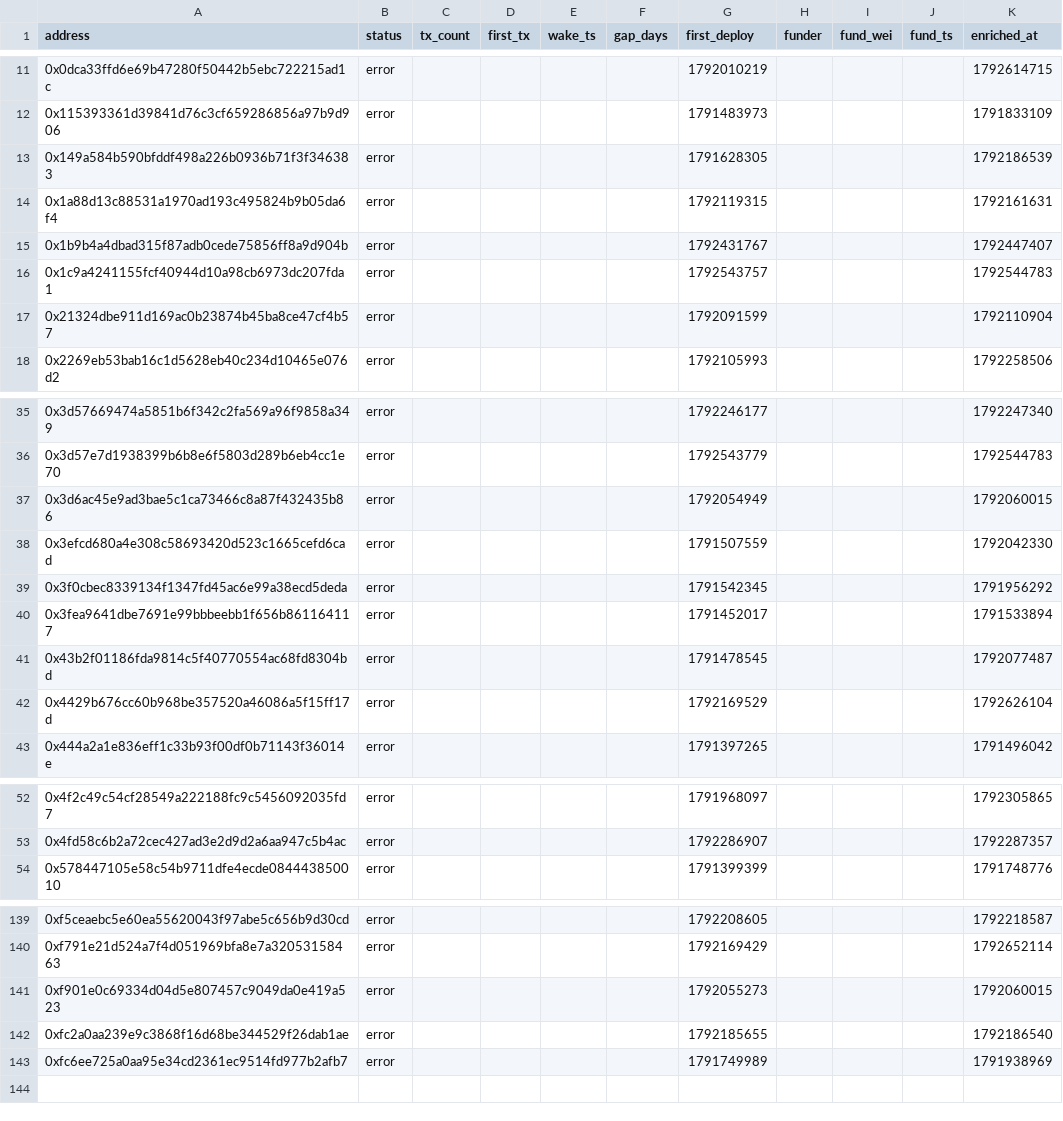
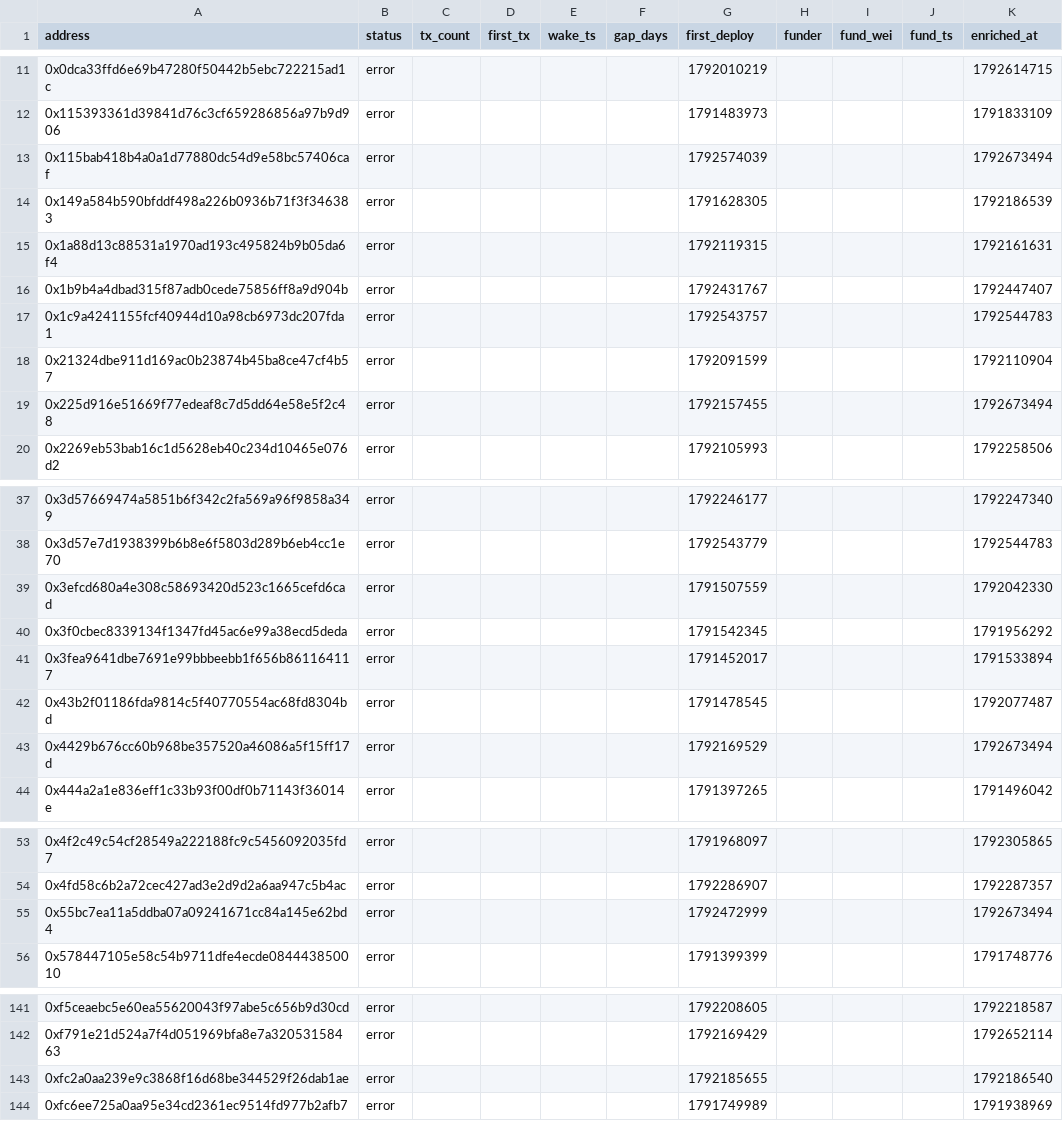
Before and after one commit to ashil13/early-hunter, a CSV file: data/wallets.csv, drawn as a sheet; only a part is shown, gaps mark what is left out; the diff covers the shown part only.

```diff
--- a/data/wallets.csv
+++ b/data/wallets.csv
@@ -12,2 +12,3 @@ address,status,tx_count,first_tx,wake_ts,gap_days,first_deploy,funder,fund_wei,f
 0x115393361d39841d76c3cf659286856a97b9d906,error,,,,,1791483973,,,,1791833109
+0x115bab418b4a0a1d77880dc54d9e58bc57406caf,error,,,,,1792574039,,,,1792673494
 0x149a584b590bfddf498a226b0936b71f3f346383,error,,,,,1791628305,,,,1792186539
@@ -17,2 +18,3 @@ address,status,tx_count,first_tx,wake_ts,gap_days,first_deploy,funder,fund_wei,f
 0x21324dbe911d169ac0b23874b45ba8ce47cf4b57,error,,,,,1792091599,,,,1792110904
+0x225d916e51669f77edeaf8c7d5dd64e58e5f2c48,error,,,,,1792157455,,,,1792673494
 0x2269eb53bab16c1d5628eb40c234d10465e076d2,error,,,,,1792105993,,,,1792258506
@@ -36,3 +38,2 @@ address,status,tx_count,first_tx,wake_ts,gap_days,first_deploy,funder,fund_wei,f
 0x3d57e7d1938399b6b8e6f5803d289b6eb4cc1e70,error,,,,,1792543779,,,,1792544783
-0x3d6ac45e9ad3bae5c1ca73466c8a87f432435b86,error,,,,,1792054949,,,,1792060015
 0x3efcd680a4e308c58693420d523c1665cefd6cad,error,,,,,1791507559,,,,1792042330
@@ -41,3 +42,3 @@ address,status,tx_count,first_tx,wake_ts,gap_days,first_deploy,funder,fund_wei,f
 0x43b2f01186fda9814c5f40770554ac68fd8304bd,error,,,,,1791478545,,,,1792077487
-0x4429b676cc60b968be357520a46086a5f15ff17d,error,,,,,1792169529,,,,1792626104
+0x4429b676cc60b968be357520a46086a5f15ff17d,error,,,,,1792169529,,,,1792673494
 0x444a2a1e836eff1c33b93f00df0b71143f36014e,error,,,,,1791397265,,,,1791496042
@@ -53,2 +54,3 @@ address,status,tx_count,first_tx,wake_ts,gap_days,first_deploy,funder,fund_wei,f
 0x4fd58c6b2a72cec427ad3e2d9d2a6aa947c5b4ac,error,,,,,1792286907,,,,1792287357
+0x55bc7ea11a5ddba07a09241671cc84a145e62bd4,error,,,,,1792472999,,,,1792673494
 0x578447105e58c54b9711dfe4ecde084443850010,error,,,,,1791399399,,,,1791748776
@@ -140,3 +142,2 @@ address,status,tx_count,first_tx,wake_ts,gap_days,first_deploy,funder,fund_wei,f
 0xf791e21d524a7f4d051969bfa8e7a32053158463,error,,,,,1792169429,,,,1792652114
-0xf901e0c69334d04d5e807457c9049da0e419a523,error,,,,,1792055273,,,,1792060015
 0xfc2a0aa239e9c3868f16d68be344529f26dab1ae,error,,,,,1792185655,,,,1792186540
```
Also changed, not shown: 1 edited cell elsewhere in this file, data/candidates_seen.csv, 3 other files.
